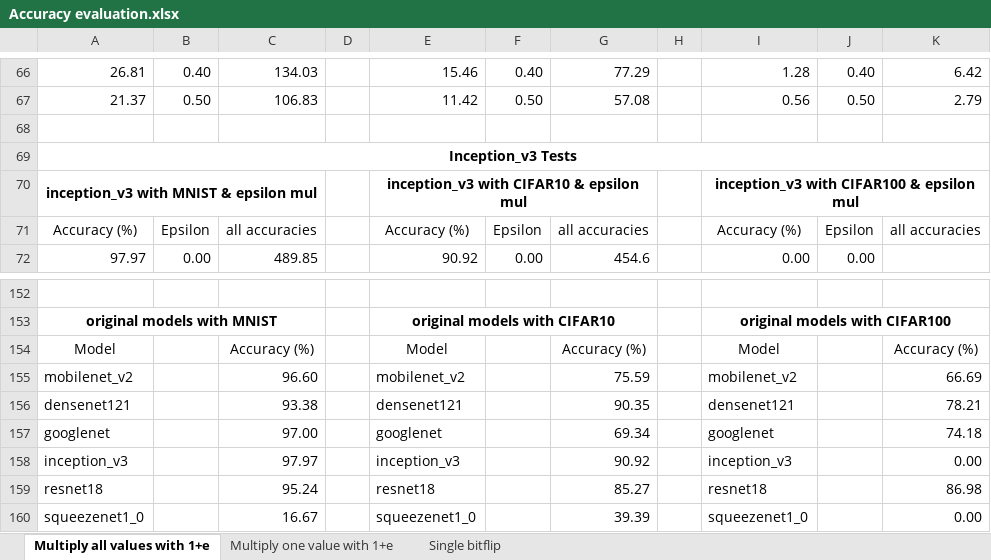
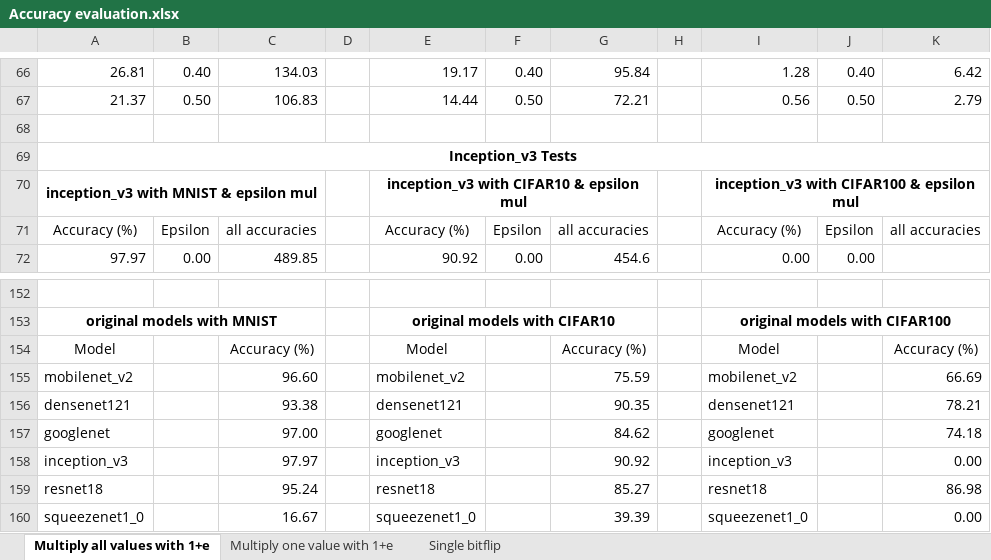
Before and after one commit to Poro-chan/bachelor-thesis, an Excel workbook: evaluation data/Accuracy evaluation.xlsx, sheet Multiply all values with 1+e, drawn as a sheet; only a part is shown, gaps mark what is left out; values as stored, in another font and other column widths than the file's, no borders; the diff covers the shown part only; the diff names each change by its address in the sheet, - before the commit and + after, or states it on an @@ line.

Commit message:
Added some new data to the excel file and ran some tests for the single value or single layer perturbations.

```diff
--- a/evaluation data/Accuracy evaluation.xlsx (sheet Multiply all values with 1+e)
+++ b/evaluation data/Accuracy evaluation.xlsx (sheet Multiply all values with 1+e)
-E66: 15.46
+E66: 19.17
-G66: 77.29
+G66: 95.84
-E67: 11.42
+E67: 14.44
-G67: 57.08
+G67: 72.21
-G157: 69.34
+G157: 84.62
```
Also changed, not shown: 32 edited cells elsewhere in this sheet, sheet Multiply one value with 1+e, 1 other file.
